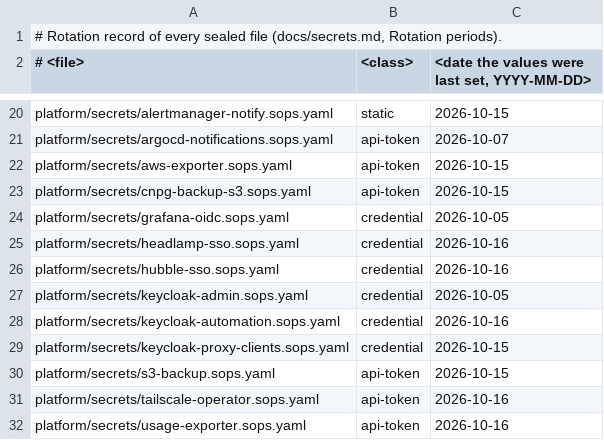
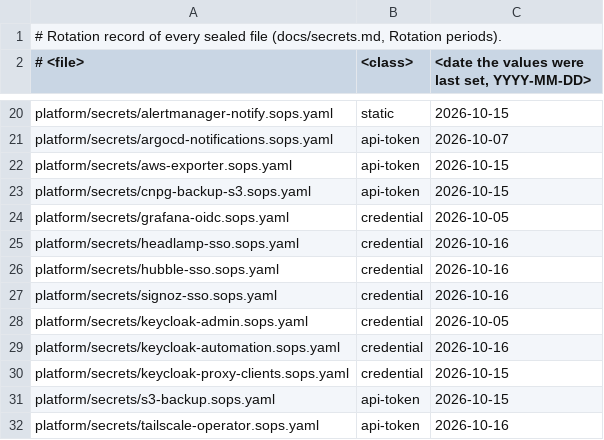
Before and after one commit to ned-si/homelab, a TSV file: ci/secret-rotation.tsv, drawn as a sheet; only a part is shown, gaps mark what is left out; the shorter side is filled out with more unchanged rows; the diff names each change by its address in the sheet, - before the commit and + after, or states it on an @@ line.

```diff
--- a/ci/secret-rotation.tsv
+++ b/ci/secret-rotation.tsv
+row 27: platform/secrets/signoz-sso.sops.yaml | credential | 2026-10-16
```
Also changed, not shown: 40 other files.
